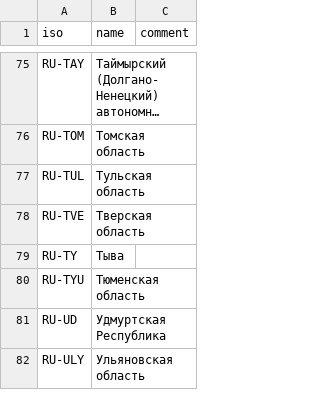
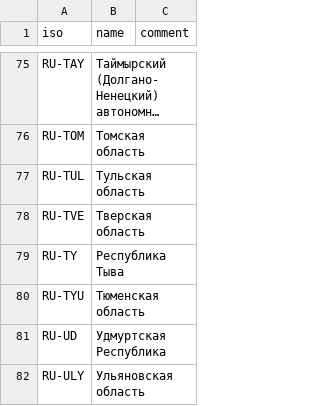
Before and after one commit to SailorMax/data, a CSV file: covid-19/sync_helpers/rus_source_names.csv, drawn as a sheet; only a part is shown, gaps mark what is left out; long unchanged cells end in ….

Commit message:
covid-19 data update

```diff
--- a/covid-19/sync_helpers/rus_source_names.csv
+++ b/covid-19/sync_helpers/rus_source_names.csv
@@ -78,3 +78,3 @@ RU-TUL,Тульская область,
 RU-TVE,Тверская область,
-RU-TY,Тыва,
+RU-TY,Республика Тыва,
 RU-TYU,Тюменская область,
```
